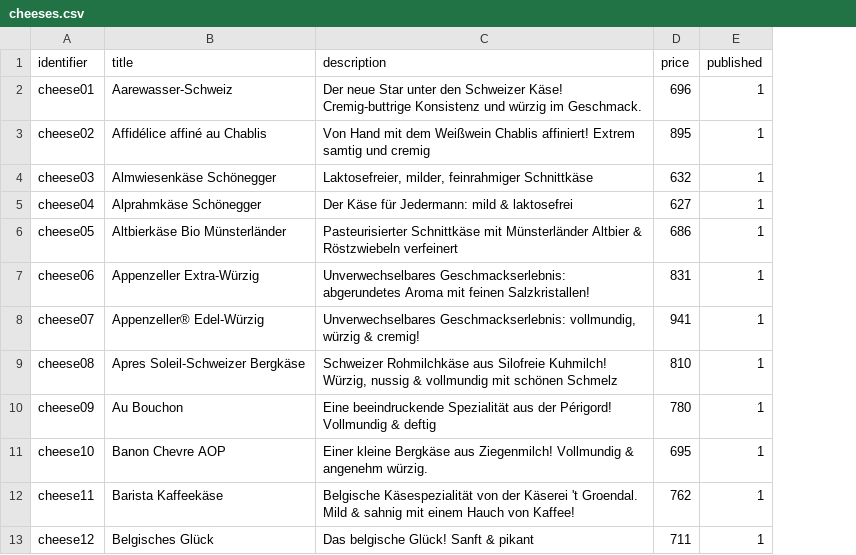
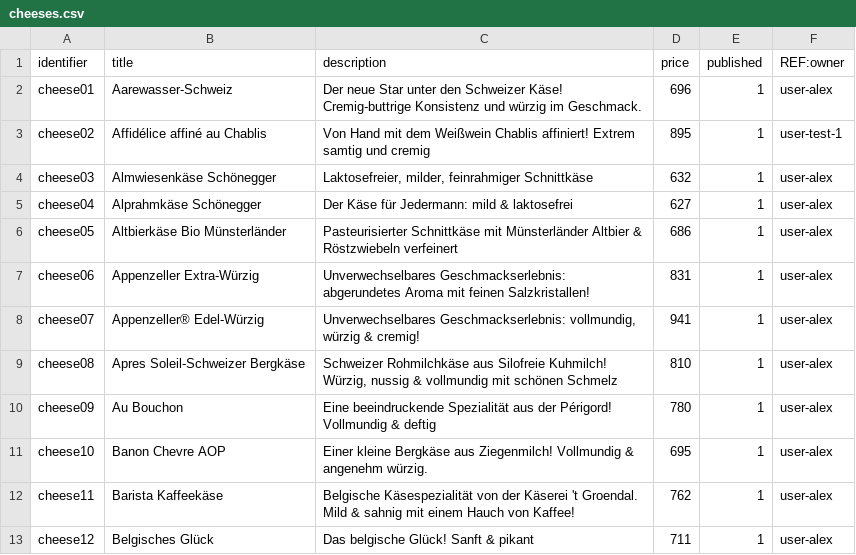
Before and after one commit to codiersklave/docker-api-platform-with-symfony-template, a CSV file: app/src/DataFixtures/data/cheeses.csv, drawn as a sheet; only a part is shown; the diff names each change by its address in the sheet, - before the commit and + after, or states it on an @@ line.

```diff
--- a/app/src/DataFixtures/data/cheeses.csv
+++ b/app/src/DataFixtures/data/cheeses.csv
+column F (REF:owner), rows 2-13: user-alex | user-test-1 | user-alex | user-alex | user-alex | user-alex | user-alex | user-alex | user-alex | user-alex | user-alex | user-alex
```
Also changed, not shown: 10 other files.
